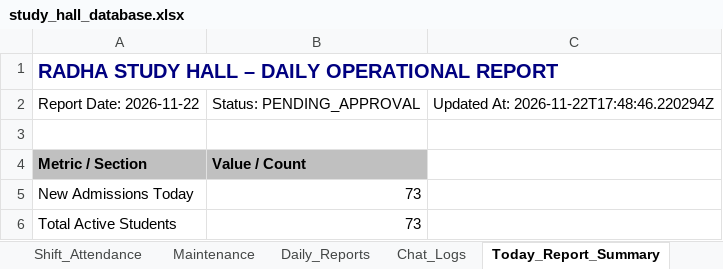
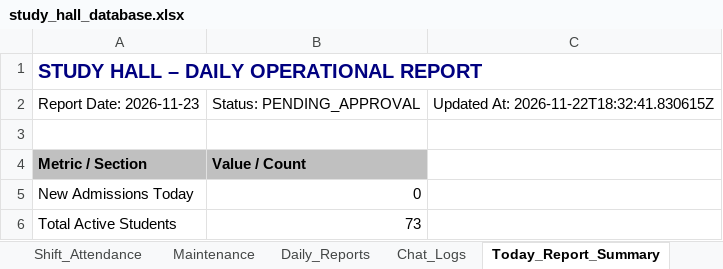
Before and after one commit to NithinJamisetty/radha-study-hall-management, an Excel workbook: backend/data/study_hall_database.xlsx, sheet Today_Report_Summary, drawn as a sheet; only a part is shown; values as stored, in another font and other column widths than the file's, no borders; the diff covers the shown part only; the diff names each change by its address in the sheet, - before the commit and + after, or states it on an @@ line.

```diff
--- a/backend/data/study_hall_database.xlsx (sheet Today_Report_Summary)
+++ b/backend/data/study_hall_database.xlsx (sheet Today_Report_Summary)
-A1: RADHA STUDY HALL – DAILY OPERATIONAL REPORT
+A1: STUDY HALL – DAILY OPERATIONAL REPORT
-A2: Report Date: 2026-11-22
+A2: Report Date: 2026-11-23
-C2: Updated At: 2026-11-22T17:48:46.220294Z
+C2: Updated At: 2026-11-22T18:32:41.830615Z
-B5: 73
+B5: 0
```
Also changed, not shown: 4 edited cells elsewhere in this sheet, sheet Chat_Logs, sheet Maintenance, sheet Fee_Collections, sheet Daily_Reports, 7 other files.
